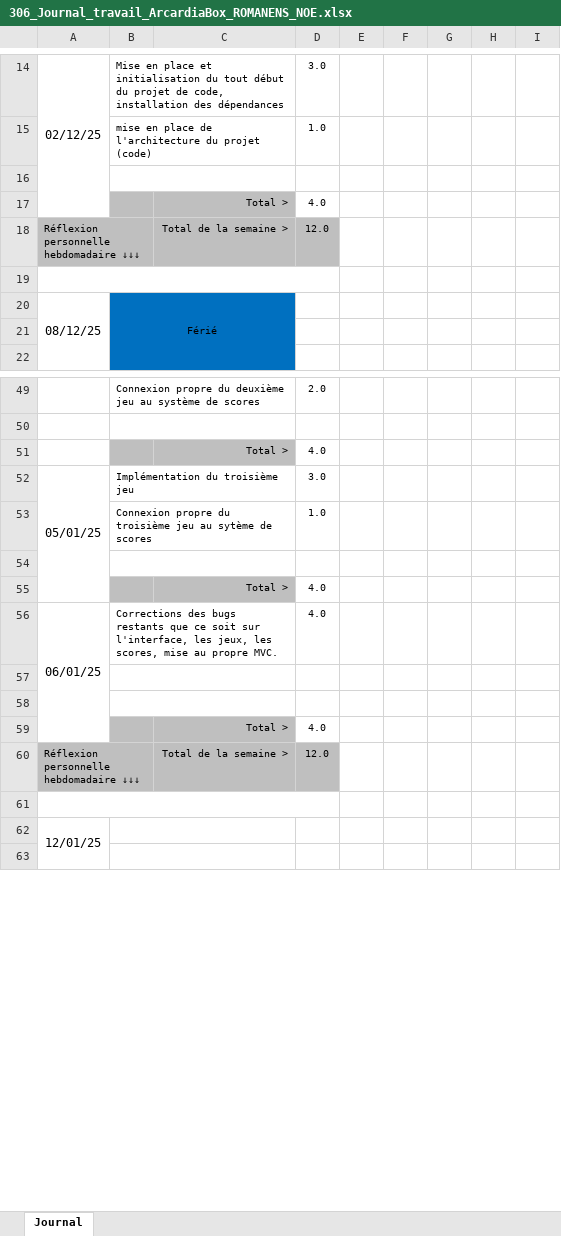
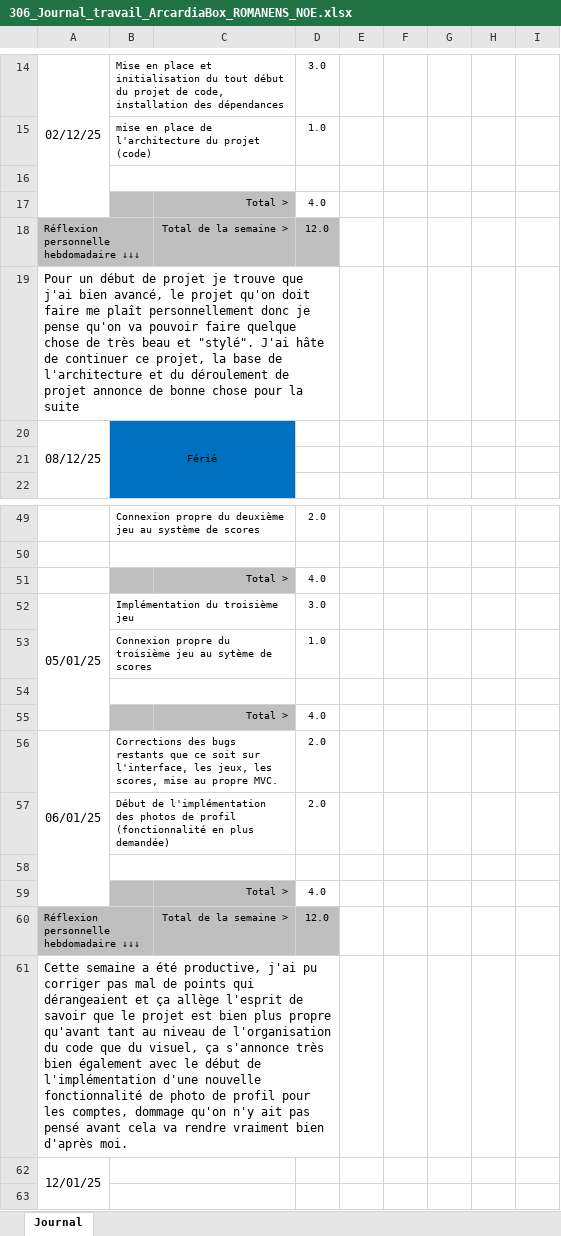
Before and after one commit to Z4drus/306-project-groupe-2, an Excel workbook: documentation/306_Journal_travail_ArcardiaBox_ROMANENS_NOE.xlsx, sheet Journal, drawn as a sheet; only a part is shown, gaps mark what is left out; values as stored, in another font and other column widths than the file's, no borders; conditional formats not drawn; the diff names each change by its address in the sheet, - before the commit and + after, or states it on an @@ line.

Commit message:
Modifs journal de travail

```diff
--- a/documentation/306_Journal_travail_ArcardiaBox_ROMANENS_NOE.xlsx (sheet Journal)
+++ b/documentation/306_Journal_travail_ArcardiaBox_ROMANENS_NOE.xlsx (sheet Journal)
-A19: (empty)
+A19: Pour un début de projet je trouve que j'ai bien avancé, le projet qu'on doit faire me plaît personnellement donc je pense qu'on va pouvoir faire quelque chose de très beau et "stylé". J'ai hâte de continuer ce projet, la base de l'architecture et du déroulement de projet annonce de bonne chose pour la suite
-D56: 4.0
+D56: 2.0
-row 57: (empty)
+row 57:  | Début de l'implémentation des photos de profil (fonctionnalité en plus demandée) |  | 2.0
-A61: (empty)
+A61: Cette semaine a été productive, j'ai pu corriger pas mal de points qui dérangeaient et ça allège l'esprit de savoir que le projet est bien plus propre qu'avant tant au niveau de l'organisation du code que du visuel, ça s'annonce très bien également avec le début de l'implémentation d'une nouvelle fonctionnalité de photo de profil pour les comptes, dommage qu'on n'y ait pas pensé avant cela va rendre vraiment bien d'après moi.
```
Also changed, not shown: 1 other file.
